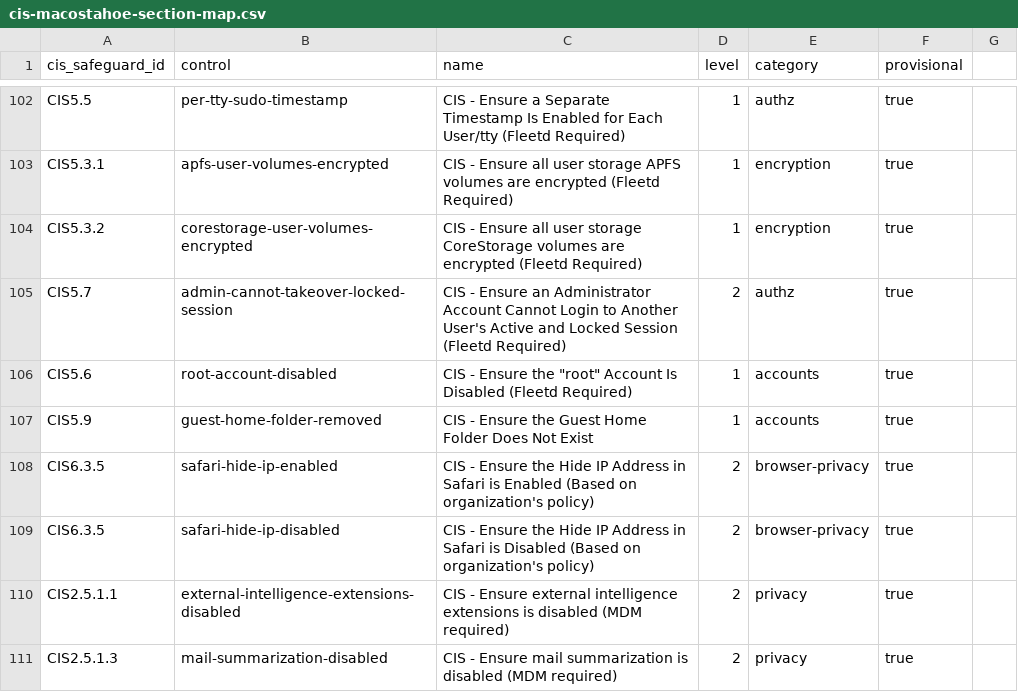
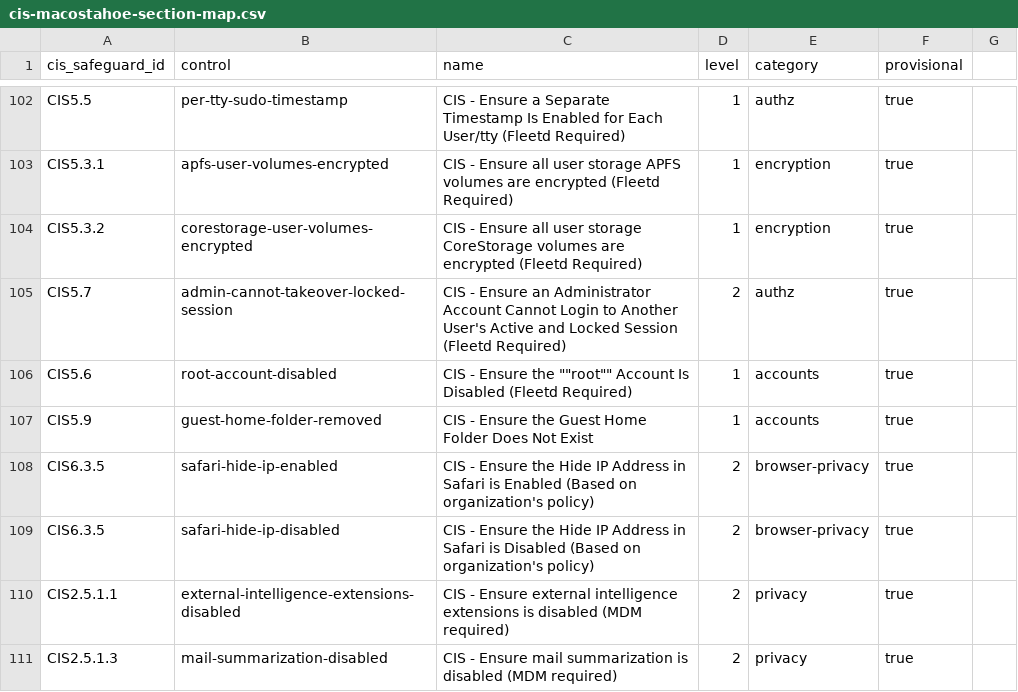
Before and after one commit to karmine05/fleet_policies, a CSV file: CIS-8.1/macOS26/cis-macostahoe-section-map.csv, drawn as a sheet; only a part is shown, gaps mark what is left out.

Commit message:
Fix formatting for root account disabled entry

```diff
--- a/CIS-8.1/macOS26/cis-macostahoe-section-map.csv
+++ b/CIS-8.1/macOS26/cis-macostahoe-section-map.csv
@@ -105,3 +105,3 @@ CIS5.3.2, corestorage-user-volumes-encrypted       , CIS - Ensure all user stora
 CIS5.7, admin-cannot-takeover-locked-session     , CIS - Ensure an Administrator Account Cannot Login to Another User's Active and Locked Session (Fleetd Required)      ,     2, authz              , true
-CIS5.6, root-account-disabled                    , "CIS - Ensure the ""root"" Account Is Disabled (Fleetd Required)"                                                     ,     1, accounts           , true
+CIS5.6, root-account-disabled                    , CIS - Ensure the ""root"" Account Is Disabled (Fleetd Required)                                                     ,     1, accounts           , true
 CIS5.9, guest-home-folder-removed                , CIS - Ensure the Guest Home Folder Does Not Exist                                                                     ,     1, accounts           , true
```
